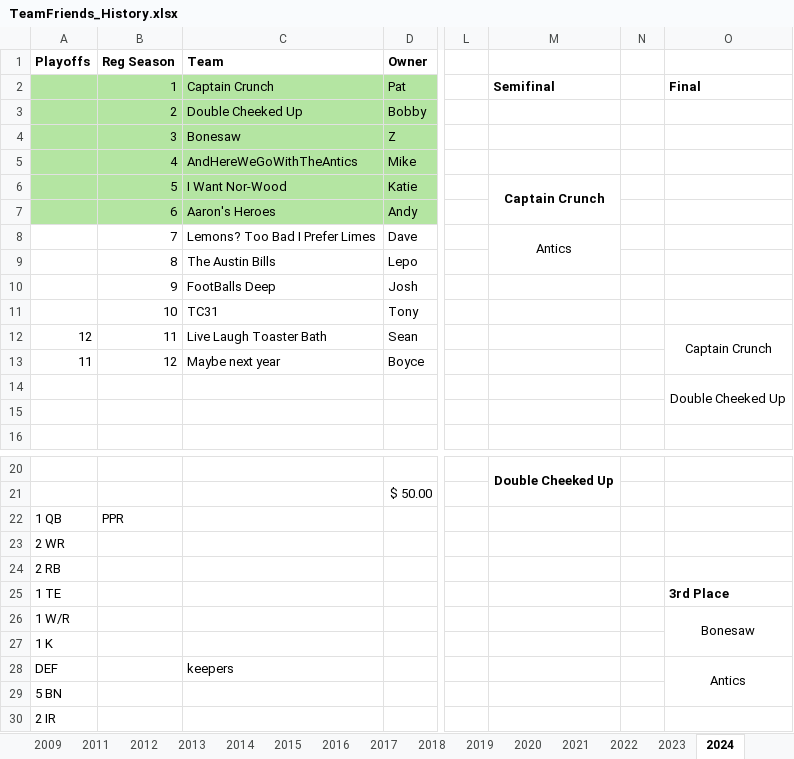
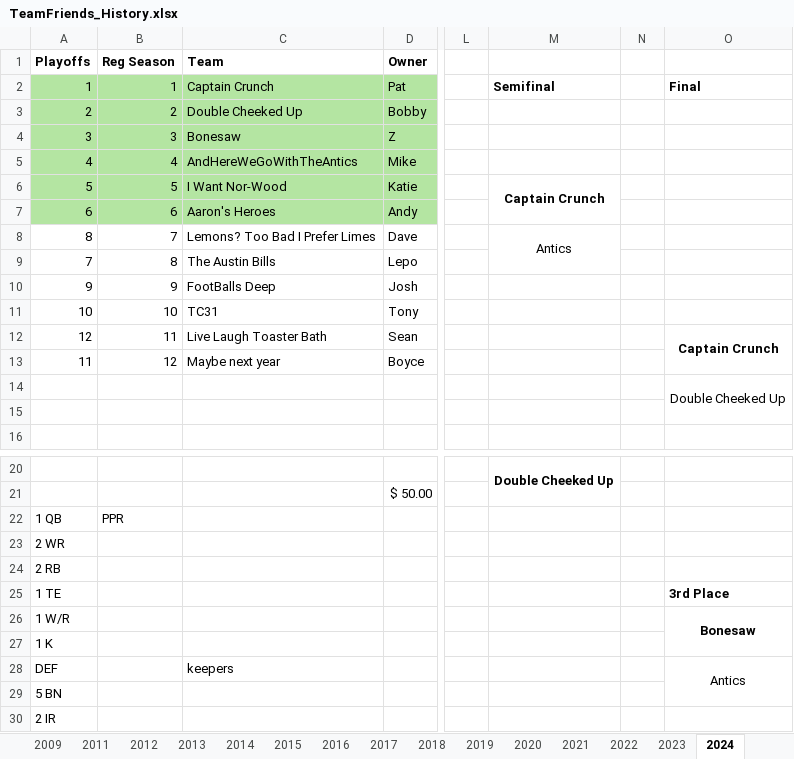
Before and after one commit to patodro/TeamFriendsFantasy, an Excel workbook: TeamFriends_History.xlsx, sheet 2024, drawn as a sheet; only a part is shown, gaps mark what is left out; values as stored, in another font and other column widths than the file's, no borders; the diff names each change by its address in the sheet, - before the commit and + after, or states it on an @@ line.

```diff
--- a/TeamFriends_History.xlsx (sheet 2024)
+++ b/TeamFriends_History.xlsx (sheet 2024)
-A2 (Playoffs): (empty)
+A2 (Playoffs): 1
-A3 (Playoffs): (empty)
+A3 (Playoffs): 2
-A4 (Playoffs): (empty)
+A4 (Playoffs): 3
-A5 (Playoffs): (empty)
+A5 (Playoffs): 4
-A6 (Playoffs): (empty)
+A6 (Playoffs): 5
-A7 (Playoffs): (empty)
+A7 (Playoffs): 6
-A8 (Playoffs): (empty)
+A8 (Playoffs): 8
-A9 (Playoffs): (empty)
+A9 (Playoffs): 7
-A10 (Playoffs): (empty)
+A10 (Playoffs): 9
-A11 (Playoffs): (empty)
+A11 (Playoffs): 10
-O12 bold: off
+O12 bold: on
-O26 bold: off
+O26 bold: on
```
Also changed, not shown: sheet Managers, 1 other file.
